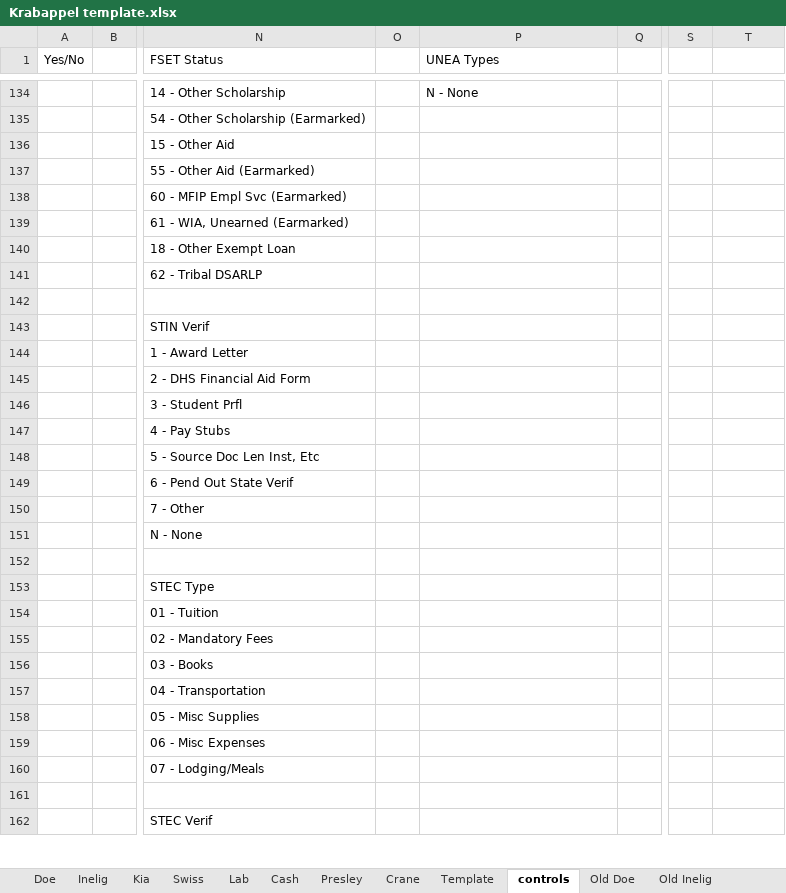
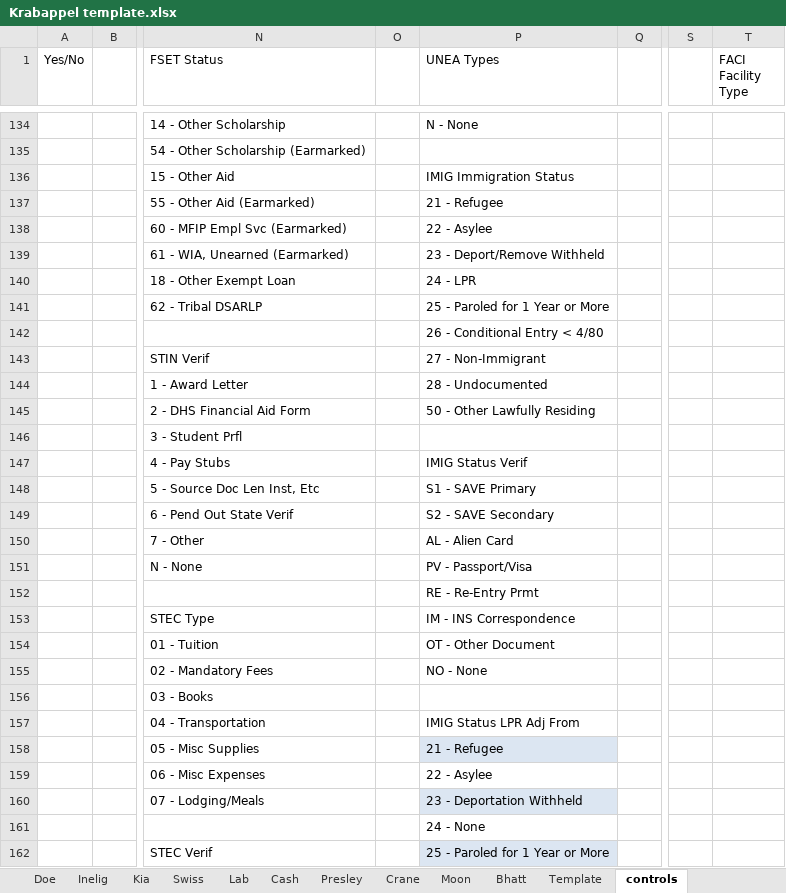
Before and after one commit to MN-DHS-BZS-County-Programmers/MAXIS-BZ-Scripts, an Excel workbook: Project Krabappel/Krabappel template.xlsx, sheet controls, drawn as a sheet; only a part is shown, gaps mark what is left out; values as stored, in another font and other column widths than the file's, no borders; table styles not drawn; the diff covers the shown part only; the diff names each change by its address in the sheet, - before the commit and + after, or states it on an @@ line.

```diff
--- a/Project Krabappel/Krabappel template.xlsx (sheet controls)
+++ b/Project Krabappel/Krabappel template.xlsx (sheet controls)
-sheet tab: Old Doe
-sheet tab: Old Inelig
+sheet tab: Moon
+sheet tab: Bhatt
-T1: (empty)
+T1: FACI Facility Type
-P136 (UNEA Types): (empty)
+P136 (UNEA Types): IMIG Immigration Status
-P137 (UNEA Types): (empty)
+P137 (UNEA Types): 21 - Refugee
-P138 (UNEA Types): (empty)
+P138 (UNEA Types): 22 - Asylee
-P139 (UNEA Types): (empty)
+P139 (UNEA Types): 23 - Deport/Remove Withheld
-P140 (UNEA Types): (empty)
+P140 (UNEA Types): 24 - LPR
-P141 (UNEA Types): (empty)
+P141 (UNEA Types): 25 - Paroled for 1 Year or More
-P142 (UNEA Types): (empty)
+P142 (UNEA Types): 26 - Conditional Entry < 4/80
-P143 (UNEA Types): (empty)
+P143 (UNEA Types): 27 - Non-Immigrant
-P144 (UNEA Types): (empty)
+P144 (UNEA Types): 28 - Undocumented
-P145 (UNEA Types): (empty)
+P145 (UNEA Types): 50 - Other Lawfully Residing
-P147 (UNEA Types): (empty)
+P147 (UNEA Types): IMIG Status Verif
-P148 (UNEA Types): (empty)
+P148 (UNEA Types): S1 - SAVE Primary
-P149 (UNEA Types): (empty)
+P149 (UNEA Types): S2 - SAVE Secondary
-P150 (UNEA Types): (empty)
+P150 (UNEA Types): AL - Alien Card
-P151 (UNEA Types): (empty)
+P151 (UNEA Types): PV - Passport/Visa
-P152 (UNEA Types): (empty)
+P152 (UNEA Types): RE - Re-Entry Prmt
-P153 (UNEA Types): (empty)
+P153 (UNEA Types): IM - INS Correspondence
-P154 (UNEA Types): (empty)
+P154 (UNEA Types): OT - Other Document
-P155 (UNEA Types): (empty)
+P155 (UNEA Types): NO - None
-P157 (UNEA Types): (empty)
+P157 (UNEA Types): IMIG Status LPR Adj From
-P158 (UNEA Types): (empty)
+P158 (UNEA Types): 21 - Refugee
-P158 fill: none
+P158 fill: #DCE6F2
-P159 (UNEA Types): (empty)
+P159 (UNEA Types): 22 - Asylee
-P160 (UNEA Types): (empty)
+P160 (UNEA Types): 23 - Deportation Withheld
-P160 fill: none
+P160 fill: #DCE6F2
-P161 (UNEA Types): (empty)
+P161 (UNEA Types): 24 - None
-P162 (UNEA Types): (empty)
+P162 (UNEA Types): 25 - Paroled for 1 Year or More
-P162 fill: none
+P162 fill: #DCE6F2
```
Also changed, not shown: 45 added rows, 21 removed rows, 41 edited cells and cell formats elsewhere in this sheet, sheet Crane, sheet Cash, sheet Lab, sheet Inelig, sheet Kia, sheet Swiss, 2 more sheets, other sheet tabs, formulas that keep their value, 2 other files.
